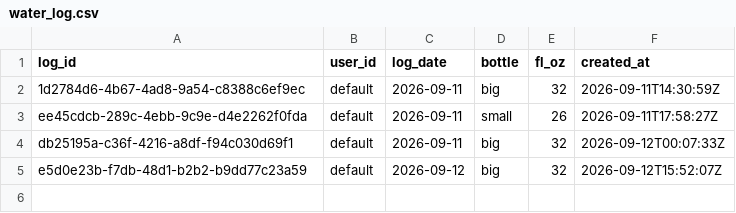
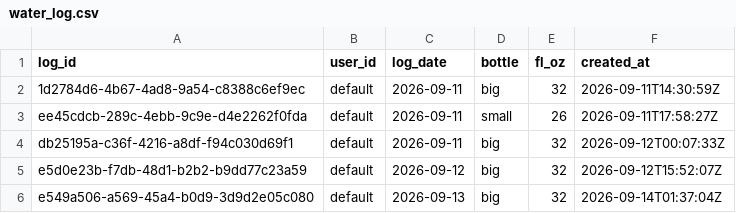
Before and after one commit to auckiefenstermacher19-cmd/MyFitnessClone, a CSV file: water_log.csv, drawn as a sheet; the diff names each change by its address in the sheet, - before the commit and + after, or states it on an @@ line.

Commit message:
water: +32 fl oz 2026-09-13

```diff
--- a/water_log.csv
+++ b/water_log.csv
+row 6: e549a506-a569-45a4-b0d9-3d9d2e05c080 | default | 2026-09-13 | big | 32 | 2026-09-14T01:37:04Z
```
